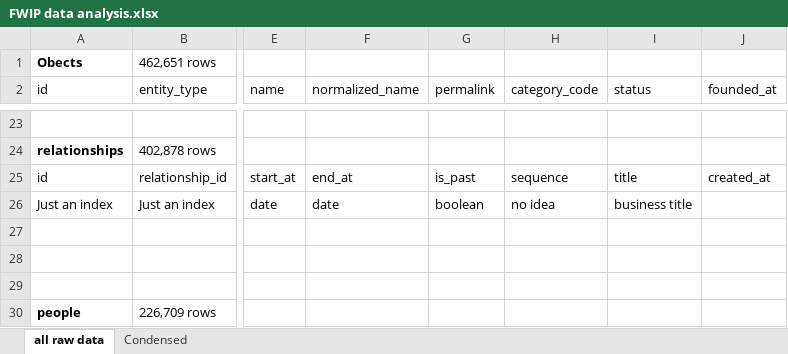
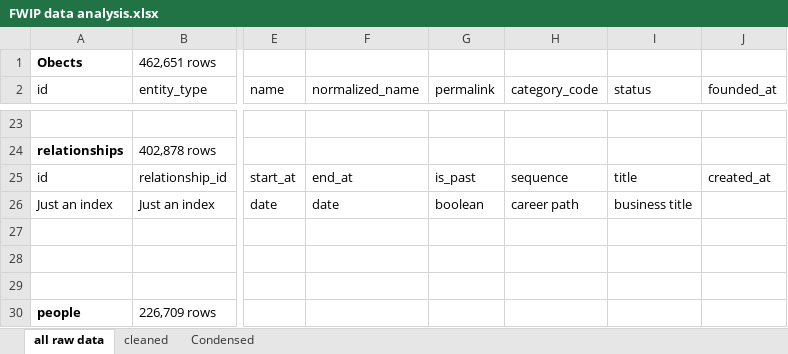
Before and after one commit to PaulIsenberg/FWIP_Venture, an Excel workbook: FWIP data analysis.xlsx, sheet all raw data, drawn as a sheet; only a part is shown, gaps mark what is left out; values as stored, in another font and other column widths than the file's, no borders; the diff names each change by its address in the sheet, - before the commit and + after, or states it on an @@ line.

Commit message:
adding 1st attempt at a Tableau sheet

```diff
--- a/FWIP data analysis.xlsx (sheet all raw data)
+++ b/FWIP data analysis.xlsx (sheet all raw data)
+sheet tab: cleaned
-H26 (category_code): no idea
+H26 (category_code): career path
```
Also changed, not shown: sheet Condensed, 5 other files.
